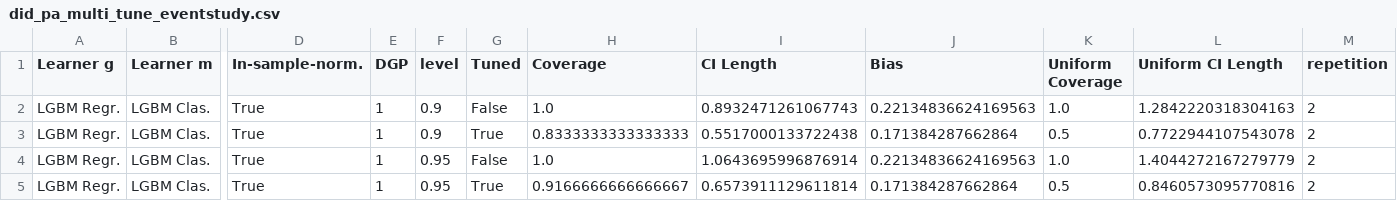
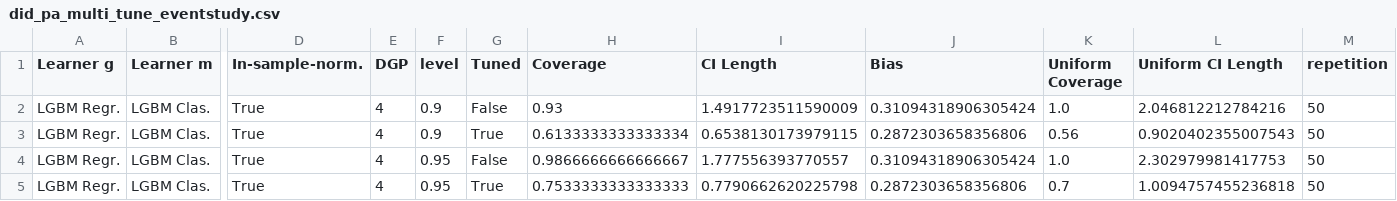
Before and after one commit to DoubleML/doubleml-coverage, a CSV file: results/did/did_pa_multi_tune_eventstudy.csv, drawn as a sheet; only a part is shown, gaps mark what is left out; the diff names each change by its address in the sheet, - before the commit and + after, or states it on an @@ line.

```diff
--- a/results/did/did_pa_multi_tune_eventstudy.csv
+++ b/results/did/did_pa_multi_tune_eventstudy.csv
-E2:E5 (DGP): 1
+E2:E5 (DGP): 4
-H2 (Coverage): 1.0
+H2 (Coverage): 0.93
-I2 (CI Length): 0.8932471261067743
+I2 (CI Length): 1.4917723511590009
-J2 (Bias): 0.22134836624169563
+J2 (Bias): 0.31094318906305424
-L2 (Uniform CI Length): 1.2842220318304163
+L2 (Uniform CI Length): 2.046812212784216
-M2:M5 (repetition): 2
+M2:M5 (repetition): 50
-H3 (Coverage): 0.8333333333333333
+H3 (Coverage): 0.6133333333333334
-I3 (CI Length): 0.5517000133722438
+I3 (CI Length): 0.6538130173979115
-J3 (Bias): 0.171384287662864
+J3 (Bias): 0.2872303658356806
-K3 (Uniform Coverage): 0.5
+K3 (Uniform Coverage): 0.56
-L3 (Uniform CI Length): 0.7722944107543078
+L3 (Uniform CI Length): 0.9020402355007543
-H4 (Coverage): 1.0
+H4 (Coverage): 0.9866666666666667
-I4 (CI Length): 1.0643695996876914
+I4 (CI Length): 1.777556393770557
-J4 (Bias): 0.22134836624169563
+J4 (Bias): 0.31094318906305424
-L4 (Uniform CI Length): 1.4044272167279779
+L4 (Uniform CI Length): 2.302979981417753
-H5 (Coverage): 0.9166666666666667
+H5 (Coverage): 0.7533333333333333
-I5 (CI Length): 0.6573911129611814
+I5 (CI Length): 0.7790662620225798
-J5 (Bias): 0.171384287662864
+J5 (Bias): 0.2872303658356806
-K5 (Uniform Coverage): 0.5
+K5 (Uniform Coverage): 0.7
-L5 (Uniform CI Length): 0.8460573095770816
+L5 (Uniform CI Length): 1.0094757455236818
```
Also changed, not shown: results/did/did_pa_multi_tune_detailed.csv, results/did/did_pa_multi_tune_group.csv, 6 other files.
